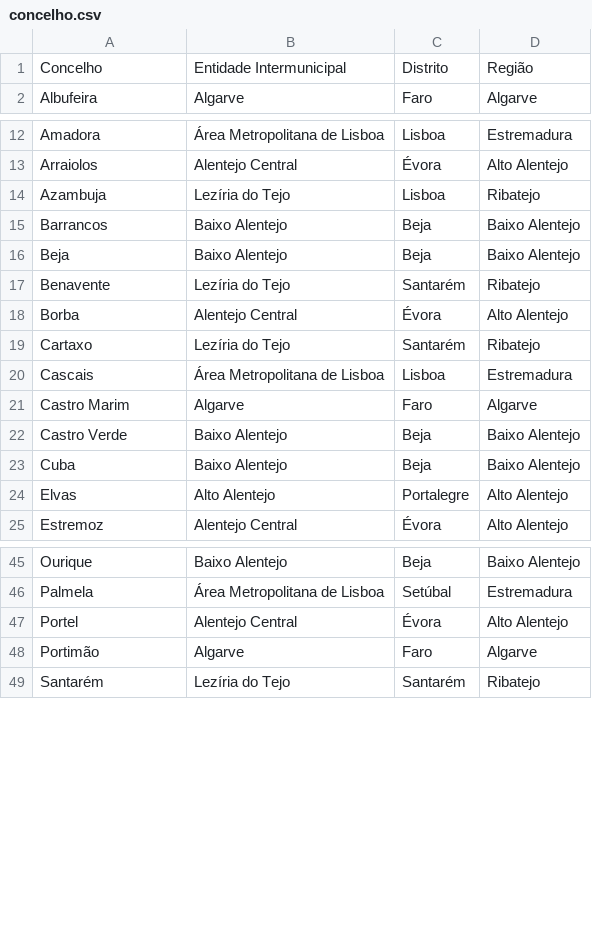
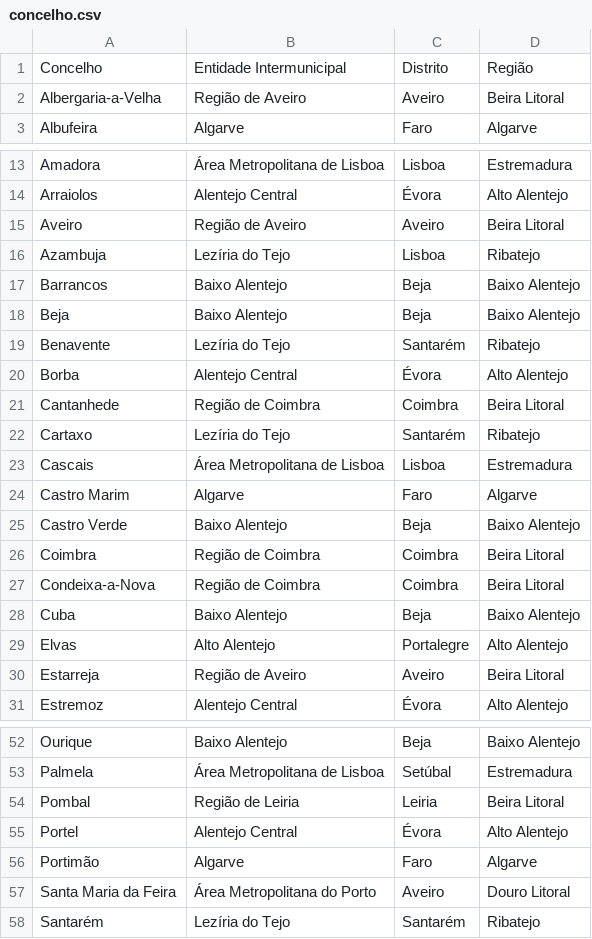
Before and after one commit to migueldgoncalves/Viajar, a CSV file: src/viajar/base_dados/concelho.csv, drawn as a sheet; only a part is shown, gaps mark what is left out; the diff covers the shown part only; the diff names each change by its address in the sheet, - before the commit and + after, or states it on an @@ line.

```diff
--- a/src/viajar/base_dados/concelho.csv
+++ b/src/viajar/base_dados/concelho.csv
+row 2: Albergaria-a-Velha | Região de Aveiro | Aveiro | Beira Litoral
+row 15: Aveiro | Região de Aveiro | Aveiro | Beira Litoral
+row 21: Cantanhede | Região de Coimbra | Coimbra | Beira Litoral
+row 26: Coimbra | Região de Coimbra | Coimbra | Beira Litoral
+row 27: Condeixa-a-Nova | Região de Coimbra | Coimbra | Beira Litoral
+row 30: Estarreja | Região de Aveiro | Aveiro | Beira Litoral
+row 54: Pombal | Região de Leiria | Leiria | Beira Litoral
+row 57: Santa Maria da Feira | Área Metropolitana do Porto | Aveiro | Douro Litoral
```
Also changed, not shown: 3 added rows elsewhere in this file, src/viajar/base_dados/destino.csv, src/viajar/base_dados/ligacao.csv, 5 other files.
